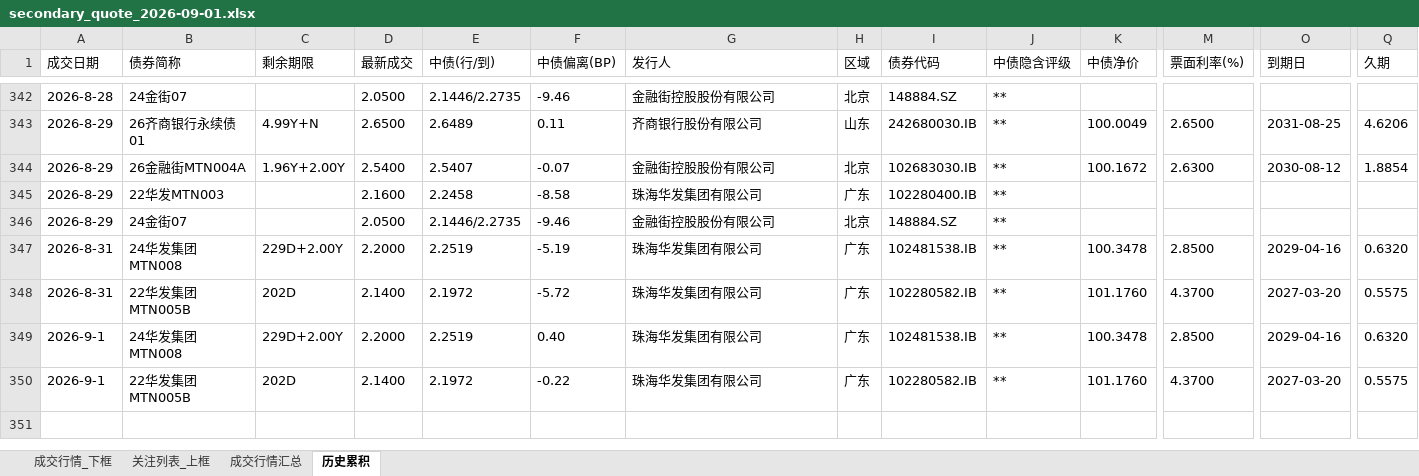
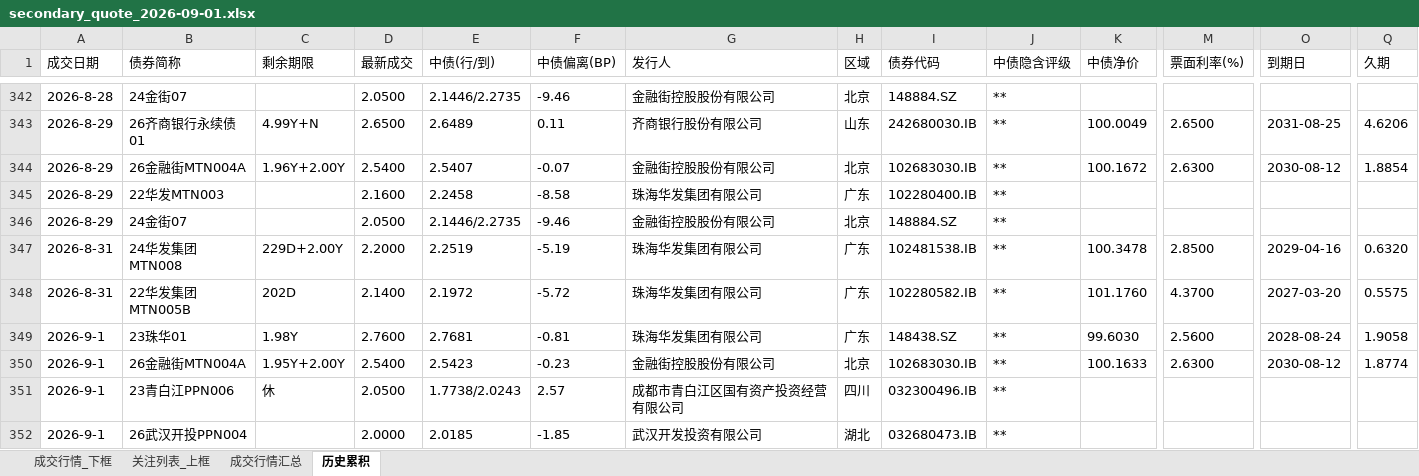
Before and after one commit to geomouse/innodealing-bond-export, an Excel workbook: data/secondary/secondary_quote_2026-09-01.xlsx, sheet 历史累积, drawn as a sheet; only a part is shown, gaps mark what is left out; values as stored, in another font and other column widths than the file's, no borders; removed rows and columns are numbered as before the commit, all else as after; rows hold the shown columns only; the diff names each change by its address in the sheet, - before the commit and + after, or states it on an @@ line.

```diff
--- a/data/secondary/secondary_quote_2026-09-01.xlsx (sheet 历史累积)
+++ b/data/secondary/secondary_quote_2026-09-01.xlsx (sheet 历史累积)
-B349 (债券简称): 24华发集团MTN008
+B349 (债券简称): 23珠华01
-C349 (剩余期限): 229D+2.00Y
+C349 (剩余期限): 1.98Y
-D349 (最新成交): 2.2000
+D349 (最新成交): 2.7600
-E349 (中债(行/到)): 2.2519
+E349 (中债(行/到)): 2.7681
-F349 (中债偏离(BP)): 0.40
+F349 (中债偏离(BP)): -0.81
-I349 (债券代码): 102481538.IB
+I349 (债券代码): 148438.SZ
-K349 (中债净价): 100.3478
+K349 (中债净价): 99.6030
-M349 (票面利率(%)): 2.8500
+M349 (票面利率(%)): 2.5600
-O349 (到期日): 2029-04-16
+O349 (到期日): 2028-08-24
-Q349 (久期): 0.6320
+Q349 (久期): 1.9058
-row 350: 2026-9-1 | 22华发集团MTN005B | 202D | 2.1400 | 2.1972 | -0.22 | 珠海华发集团有限公司 | 广东 | 102280582.IB | ** | 101.1760 | 4.3700 | 2027-03-20 | 0.5575
+row 350: 2026-9-1 | 26金融街MTN004A | 1.95Y+2.00Y | 2.5400 | 2.5423 | -0.23 | 金融街控股股份有限公司 | 北京 | 102683030.IB | ** | 100.1633 | 2.6300 | 2030-08-12 | 1.8774
+row 351: 2026-9-1 | 23青白江PPN006 | 休 | 2.0500 | 1.7738/2.0243 | 2.57 | 成都市青白江区国有资产投资经营有限公司 | 四川 | 032300496.IB | **
+row 352: 2026-9-1 | 26武汉开投PPN004 |  | 2.0000 | 2.0185 | -1.85 | 武汉开发投资有限公司 | 湖北 | 032680473.IB | **
```
Also changed, not shown: sheet 成交行情_下框, sheet 关注列表_上框, sheet 成交行情汇总, 2 other files.
